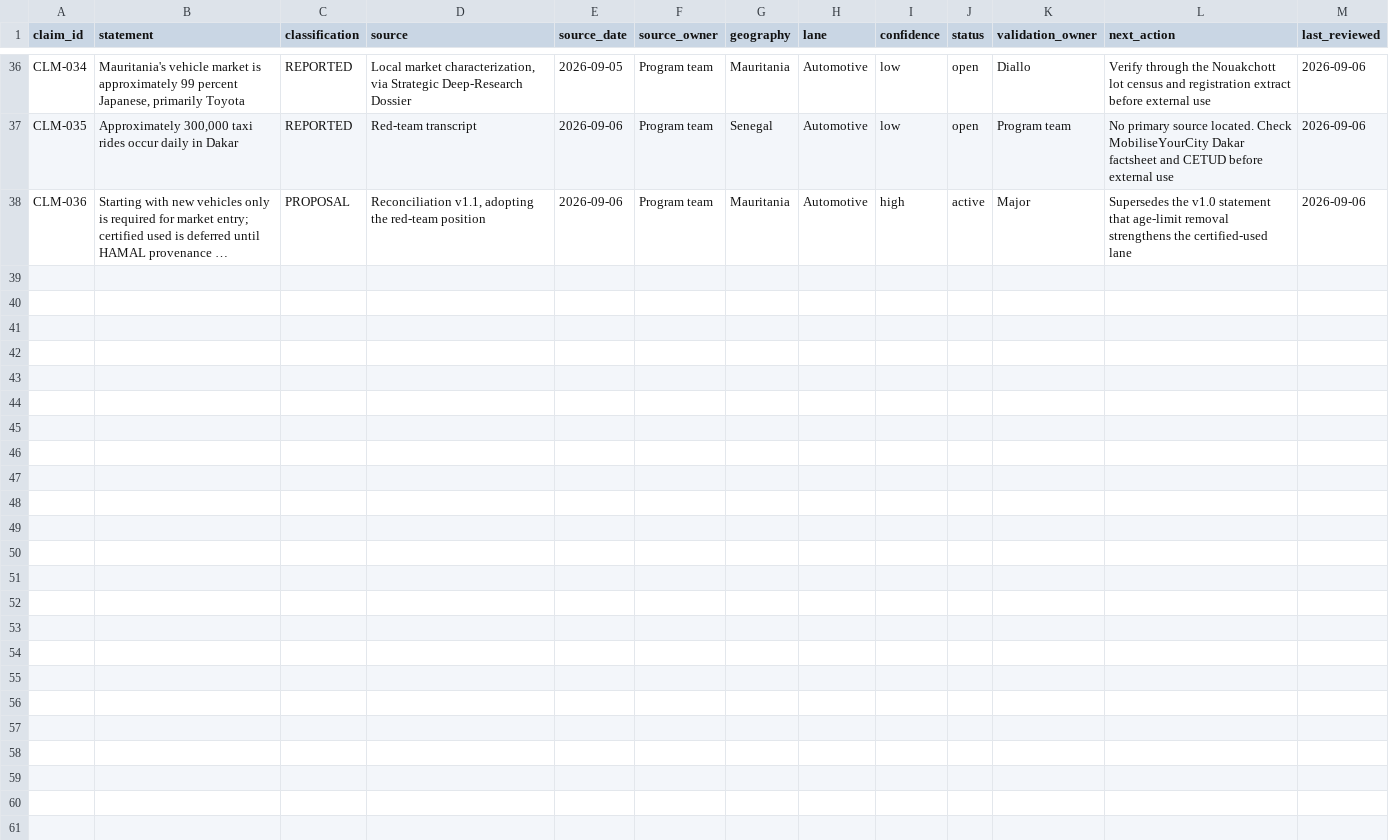
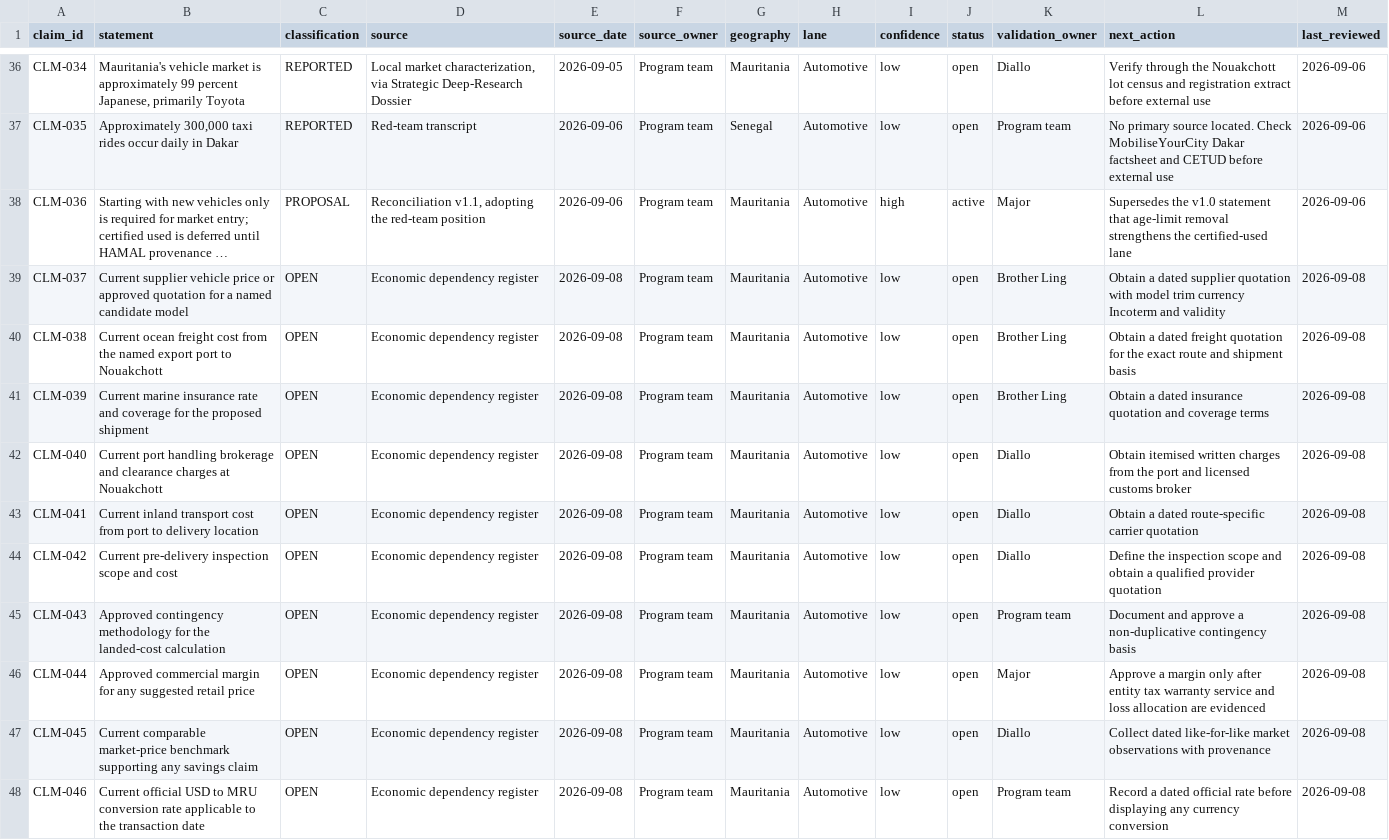
Before and after one commit to MajorDream444/West-African-mobility-OS, a CSV file: Mauritania_Mobility_Intelligence_Canonical_Package/data/claims-register.csv, drawn as a sheet; only a part is shown, gaps mark what is left out; long unchanged cells end in …; the diff names each change by its address in the sheet, - before the commit and + after, or states it on an @@ line.

Commit message:
Make economic gates register driven

```diff
--- a/Mauritania_Mobility_Intelligence_Canonical_Package/data/claims-register.csv
+++ b/Mauritania_Mobility_Intelligence_Canonical_Package/data/claims-register.csv
+row 39: CLM-037 | Current supplier vehicle price or approved quotation for a named candidate model | OPEN | Economic dependency register | 2026-09-08 | Program team | Mauritania | Automotive | low | open | Brother Ling | Obtain a dated supplier quotation with model trim currency Incoterm and validity | 2026-09-08
+row 40: CLM-038 | Current ocean freight cost from the named export port to Nouakchott | OPEN | Economic dependency register | 2026-09-08 | Program team | Mauritania | Automotive | low | open | Brother Ling | Obtain a dated freight quotation for the exact route and shipment basis | 2026-09-08
+row 41: CLM-039 | Current marine insurance rate and coverage for the proposed shipment | OPEN | Economic dependency register | 2026-09-08 | Program team | Mauritania | Automotive | low | open | Brother Ling | Obtain a dated insurance quotation and coverage terms | 2026-09-08
+row 42: CLM-040 | Current port handling brokerage and clearance charges at Nouakchott | OPEN | Economic dependency register | 2026-09-08 | Program team | Mauritania | Automotive | low | open | Diallo | Obtain itemised written charges from the port and licensed customs broker | 2026-09-08
+row 43: CLM-041 | Current inland transport cost from port to delivery location | OPEN | Economic dependency register | 2026-09-08 | Program team | Mauritania | Automotive | low | open | Diallo | Obtain a dated route-specific carrier quotation | 2026-09-08
+row 44: CLM-042 | Current pre-delivery inspection scope and cost | OPEN | Economic dependency register | 2026-09-08 | Program team | Mauritania | Automotive | low | open | Diallo | Define the inspection scope and obtain a qualified provider quotation | 2026-09-08
+row 45: CLM-043 | Approved contingency methodology for the landed-cost calculation | OPEN | Economic dependency register | 2026-09-08 | Program team | Mauritania | Automotive | low | open | Program team | Document and approve a non-duplicative contingency basis | 2026-09-08
+row 46: CLM-044 | Approved commercial margin for any suggested retail price | OPEN | Economic dependency register | 2026-09-08 | Program team | Mauritania | Automotive | low | open | Major | Approve a margin only after entity tax warranty service and loss allocation are evidenced | 2026-09-08
+row 47: CLM-045 | Current comparable market-price benchmark supporting any savings claim | OPEN | Economic dependency register | 2026-09-08 | Program team | Mauritania | Automotive | low | open | Diallo | Collect dated like-for-like market observations with provenance | 2026-09-08
+row 48: CLM-046 | Current official USD to MRU conversion rate applicable to the transaction date | OPEN | Economic dependency register | 2026-09-08 | Program team | Mauritania | Automotive | low | open | Program team | Record a dated official rate before displaying any currency conversion | 2026-09-08
```
Also changed, not shown: 17 other files.
